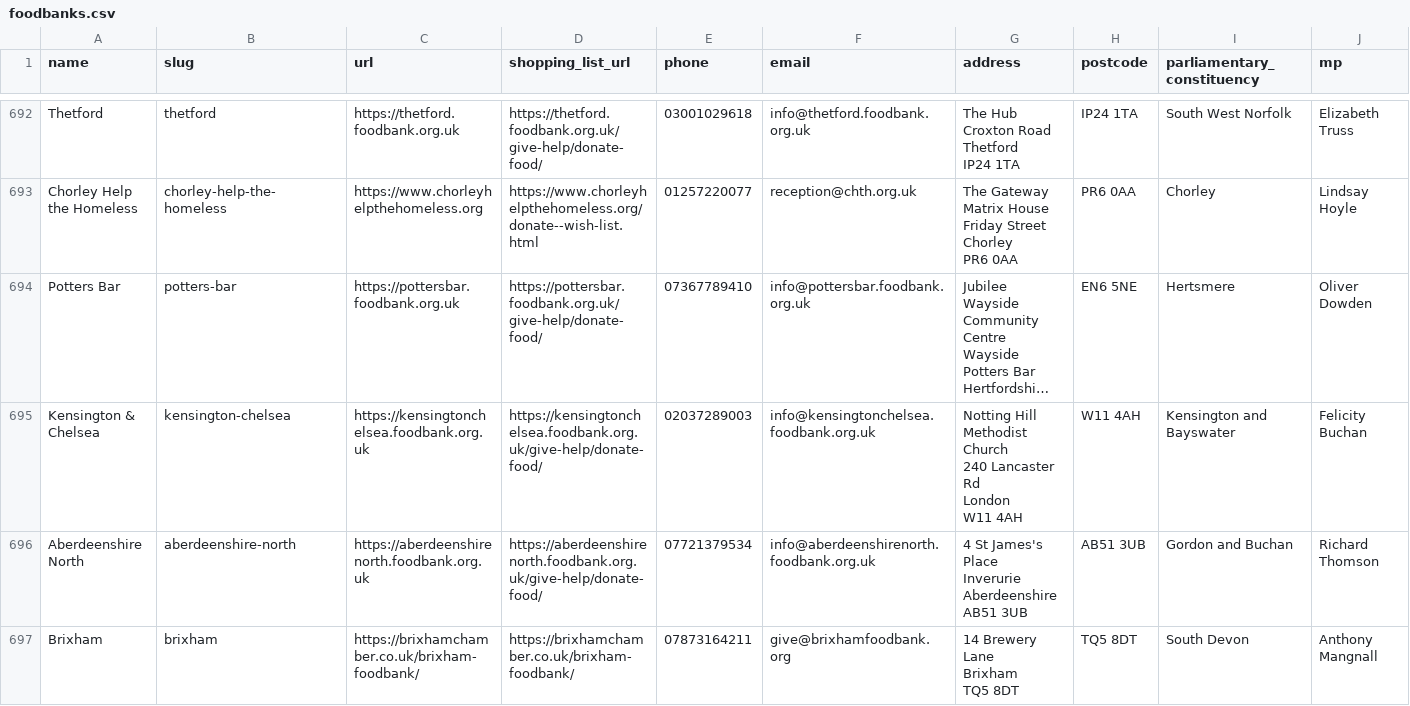
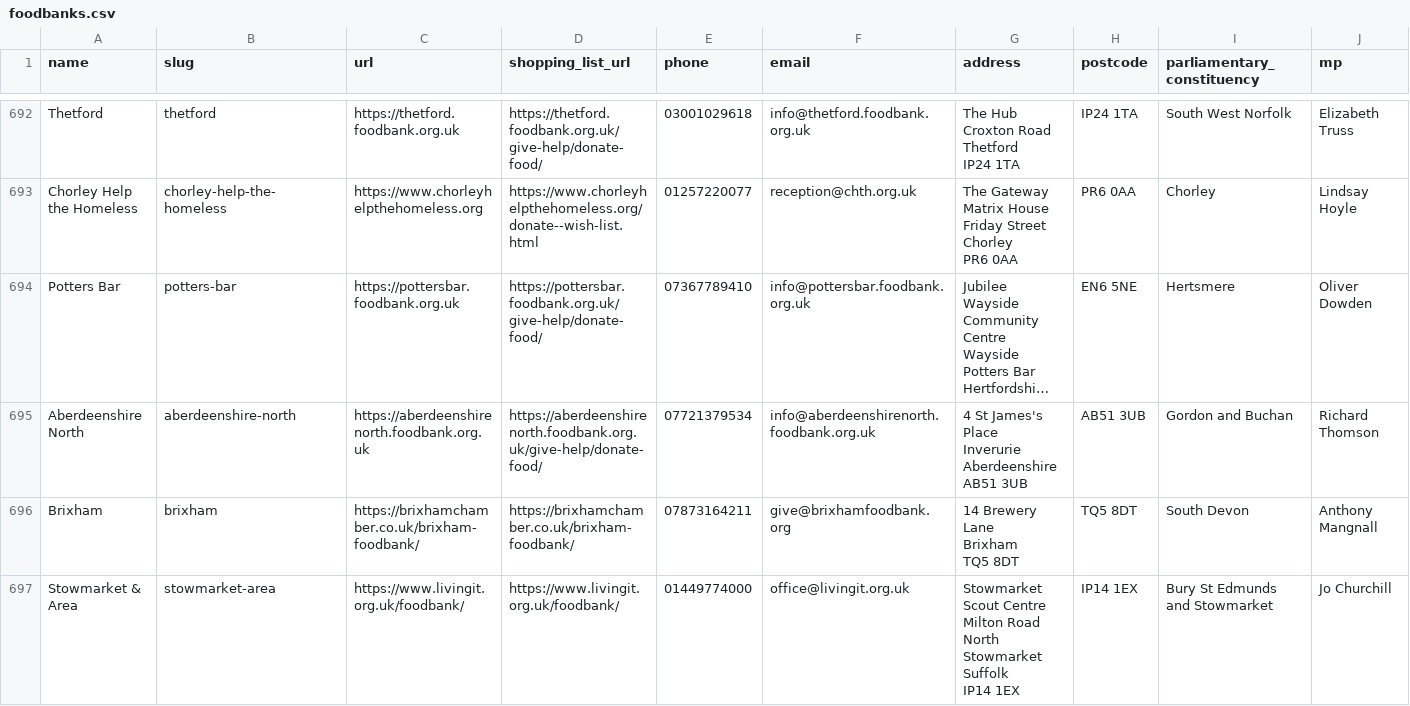
Before and after one commit to givefood/data, a CSV file: foodbanks.csv, drawn as a sheet; only a part is shown, gaps mark what is left out; the shorter side is filled out with more unchanged rows; long unchanged cells end in …; removed rows and columns are numbered as before the commit, all else as after; rows hold the shown columns only; ↵ is a line break in a cell; the diff covers the shown part only; the diff names each change by its address in the sheet, - before the commit and + after, or states it on an @@ line.

```diff
--- a/foodbanks.csv
+++ b/foodbanks.csv
-row 695: Kensington & Chelsea | kensington-chelsea | https://kensingtonchelsea.foodbank.org.uk | https://kensingtonchelsea.foodbank.org.uk/give-help/donate-food/ | 02037289003 | info@kensingtonchelsea.foodbank.org.uk | Notting Hill Methodist Church ↵ 240 Lancaster Rd ↵ London ↵ W11 4AH | W11 4AH | Kensington and Bayswater | Felicity Buchan
```
Also changed, not shown: 1 added row elsewhere in this file, 3 other files.
